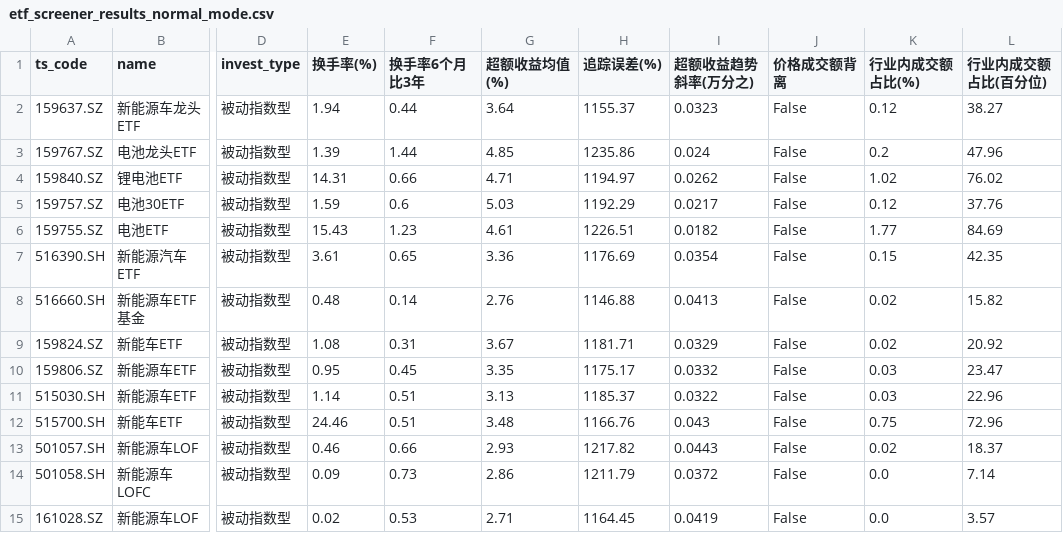
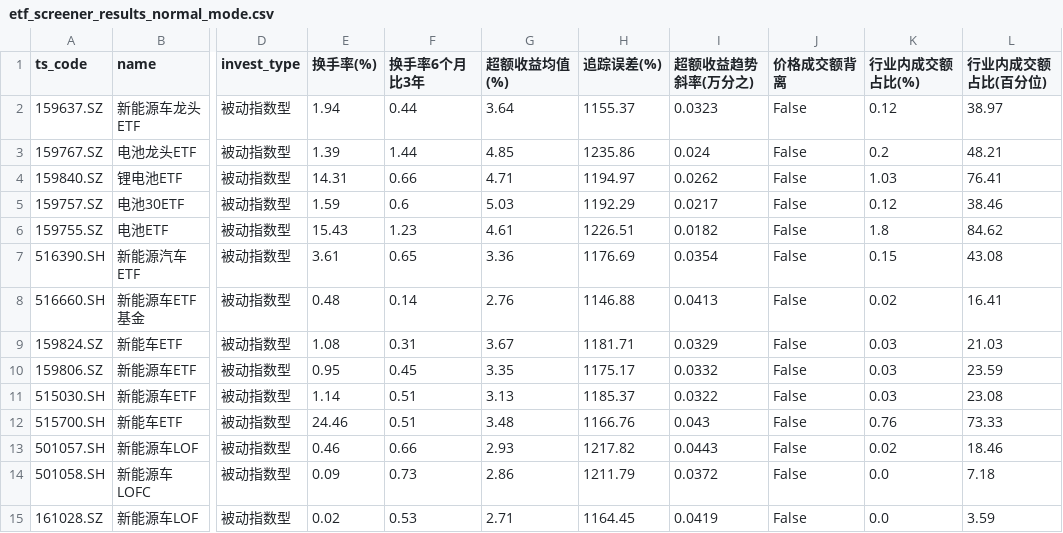
Before and after one commit to ChiaraVan1/ETF_data_project, a CSV file: etf_screener_results_normal_mode.csv, drawn as a sheet; only a part is shown, gaps mark what is left out; the diff names each change by its address in the sheet, - before the commit and + after, or states it on an @@ line.

```diff
--- a/etf_screener_results_normal_mode.csv
+++ b/etf_screener_results_normal_mode.csv
-L2 (行业内成交额占比(百分位)): 38.27
+L2 (行业内成交额占比(百分位)): 38.97
-L3 (行业内成交额占比(百分位)): 47.96
+L3 (行业内成交额占比(百分位)): 48.21
-K4 (行业内成交额占比(%)): 1.02
+K4 (行业内成交额占比(%)): 1.03
-L4 (行业内成交额占比(百分位)): 76.02
+L4 (行业内成交额占比(百分位)): 76.41
-L5 (行业内成交额占比(百分位)): 37.76
+L5 (行业内成交额占比(百分位)): 38.46
-K6 (行业内成交额占比(%)): 1.77
+K6 (行业内成交额占比(%)): 1.8
-L6 (行业内成交额占比(百分位)): 84.69
+L6 (行业内成交额占比(百分位)): 84.62
-L7 (行业内成交额占比(百分位)): 42.35
+L7 (行业内成交额占比(百分位)): 43.08
-L8 (行业内成交额占比(百分位)): 15.82
+L8 (行业内成交额占比(百分位)): 16.41
-K9 (行业内成交额占比(%)): 0.02
+K9 (行业内成交额占比(%)): 0.03
-L9 (行业内成交额占比(百分位)): 20.92
+L9 (行业内成交额占比(百分位)): 21.03
-L10 (行业内成交额占比(百分位)): 23.47
+L10 (行业内成交额占比(百分位)): 23.59
-L11 (行业内成交额占比(百分位)): 22.96
+L11 (行业内成交额占比(百分位)): 23.08
-K12 (行业内成交额占比(%)): 0.75
+K12 (行业内成交额占比(%)): 0.76
-L12 (行业内成交额占比(百分位)): 72.96
+L12 (行业内成交额占比(百分位)): 73.33
-L13 (行业内成交额占比(百分位)): 18.37
+L13 (行业内成交额占比(百分位)): 18.46
-L14 (行业内成交额占比(百分位)): 7.14
+L14 (行业内成交额占比(百分位)): 7.18
-L15 (行业内成交额占比(百分位)): 3.57
+L15 (行业内成交额占比(百分位)): 3.59
```
Also changed, not shown: etf_metrics_daily_report.csv, 1 other file.
